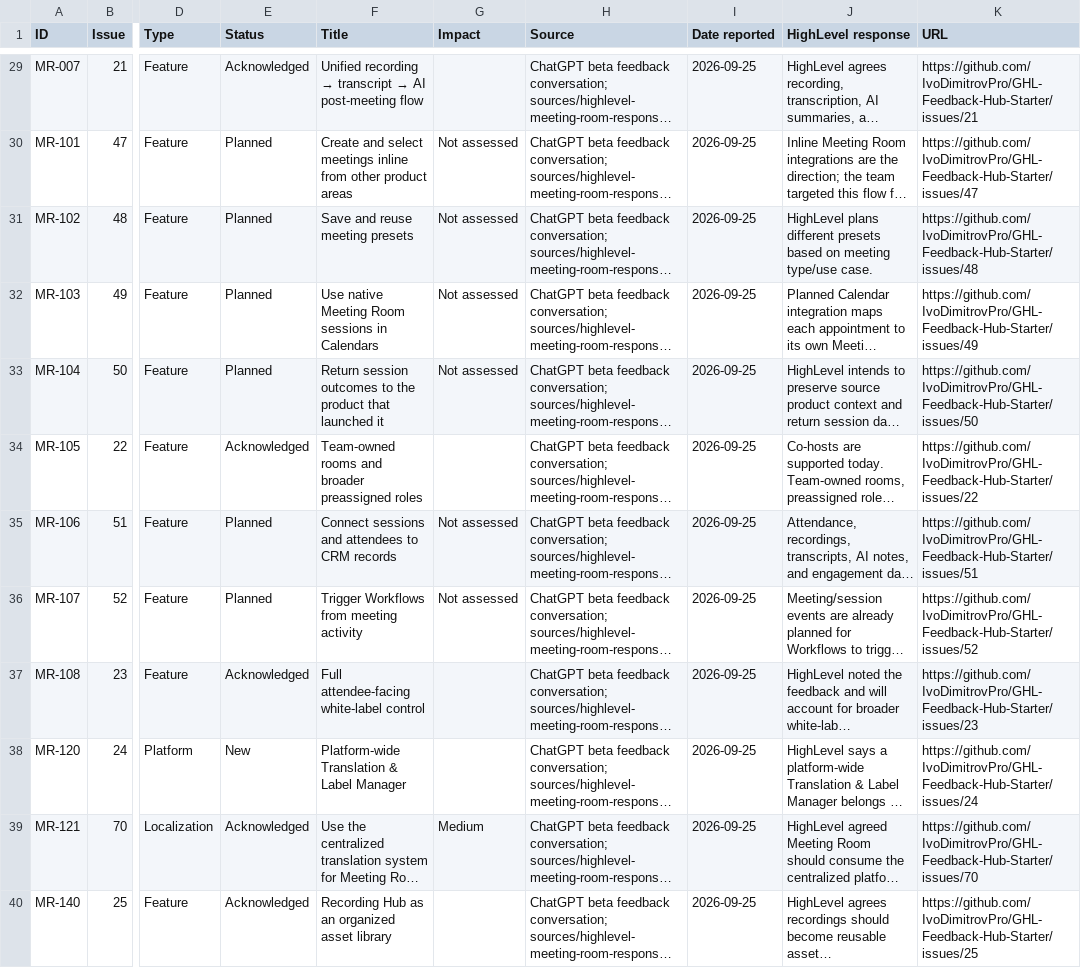
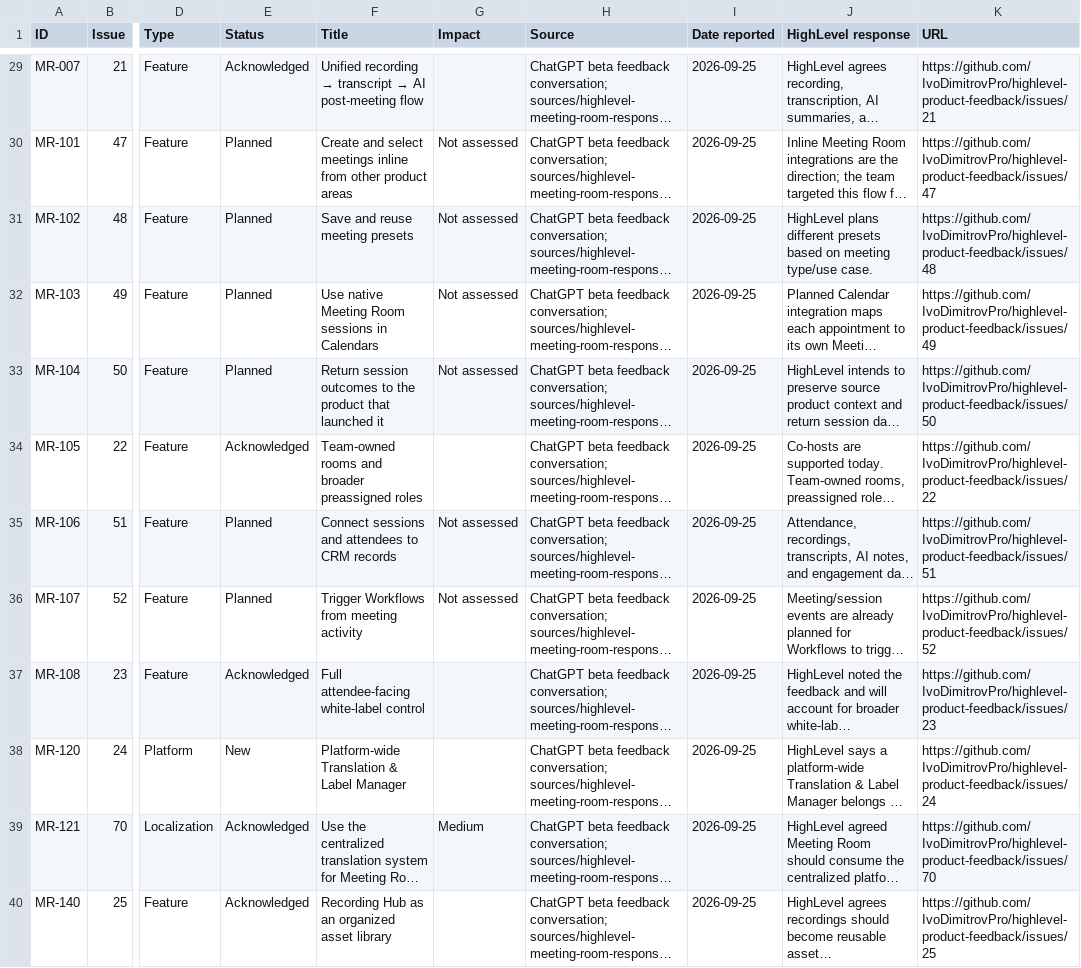
Before and after one commit to IvoDimitrovPro/GHL-Feedback-Hub-Starter, a CSV file: github-issues-index.csv, drawn as a sheet; only a part is shown, gaps mark what is left out; long unchanged cells end in …; the diff covers the shown part only; the diff names each change by its address in the sheet, - before the commit and + after, or states it on an @@ line.

Commit message:
Refine public feedback project workflow

```diff
--- a/github-issues-index.csv
+++ b/github-issues-index.csv
-K29 (URL): https://github.com/IvoDimitrovPro/GHL-Feedback-Hub-Starter/issues/21
+K29 (URL): https://github.com/IvoDimitrovPro/highlevel-product-feedback/issues/21
-K30 (URL): https://github.com/IvoDimitrovPro/GHL-Feedback-Hub-Starter/issues/47
+K30 (URL): https://github.com/IvoDimitrovPro/highlevel-product-feedback/issues/47
-K31 (URL): https://github.com/IvoDimitrovPro/GHL-Feedback-Hub-Starter/issues/48
+K31 (URL): https://github.com/IvoDimitrovPro/highlevel-product-feedback/issues/48
-K32 (URL): https://github.com/IvoDimitrovPro/GHL-Feedback-Hub-Starter/issues/49
+K32 (URL): https://github.com/IvoDimitrovPro/highlevel-product-feedback/issues/49
-K33 (URL): https://github.com/IvoDimitrovPro/GHL-Feedback-Hub-Starter/issues/50
+K33 (URL): https://github.com/IvoDimitrovPro/highlevel-product-feedback/issues/50
-K34 (URL): https://github.com/IvoDimitrovPro/GHL-Feedback-Hub-Starter/issues/22
+K34 (URL): https://github.com/IvoDimitrovPro/highlevel-product-feedback/issues/22
-K35 (URL): https://github.com/IvoDimitrovPro/GHL-Feedback-Hub-Starter/issues/51
+K35 (URL): https://github.com/IvoDimitrovPro/highlevel-product-feedback/issues/51
-K36 (URL): https://github.com/IvoDimitrovPro/GHL-Feedback-Hub-Starter/issues/52
+K36 (URL): https://github.com/IvoDimitrovPro/highlevel-product-feedback/issues/52
-K37 (URL): https://github.com/IvoDimitrovPro/GHL-Feedback-Hub-Starter/issues/23
+K37 (URL): https://github.com/IvoDimitrovPro/highlevel-product-feedback/issues/23
-K38 (URL): https://github.com/IvoDimitrovPro/GHL-Feedback-Hub-Starter/issues/24
+K38 (URL): https://github.com/IvoDimitrovPro/highlevel-product-feedback/issues/24
-K39 (URL): https://github.com/IvoDimitrovPro/GHL-Feedback-Hub-Starter/issues/70
+K39 (URL): https://github.com/IvoDimitrovPro/highlevel-product-feedback/issues/70
-K40 (URL): https://github.com/IvoDimitrovPro/GHL-Feedback-Hub-Starter/issues/25
+K40 (URL): https://github.com/IvoDimitrovPro/highlevel-product-feedback/issues/25
```
Also changed, not shown: 67 edited cells elsewhere in this file, active-items.csv, 6 other files.
